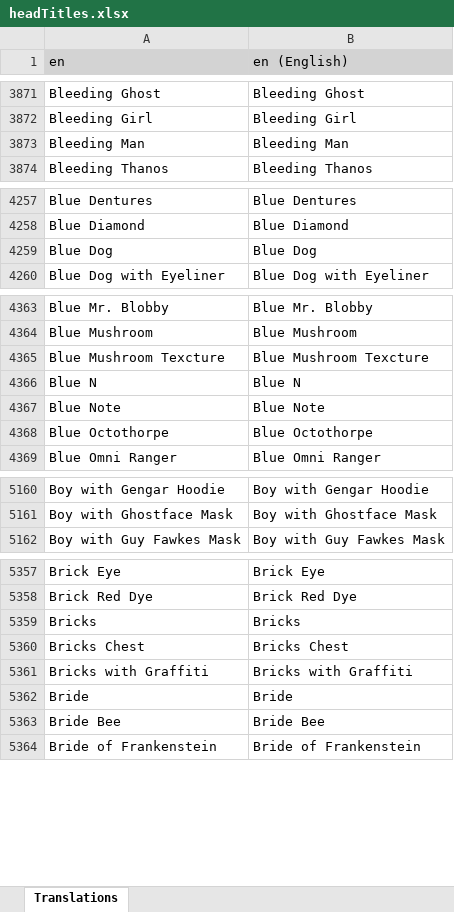
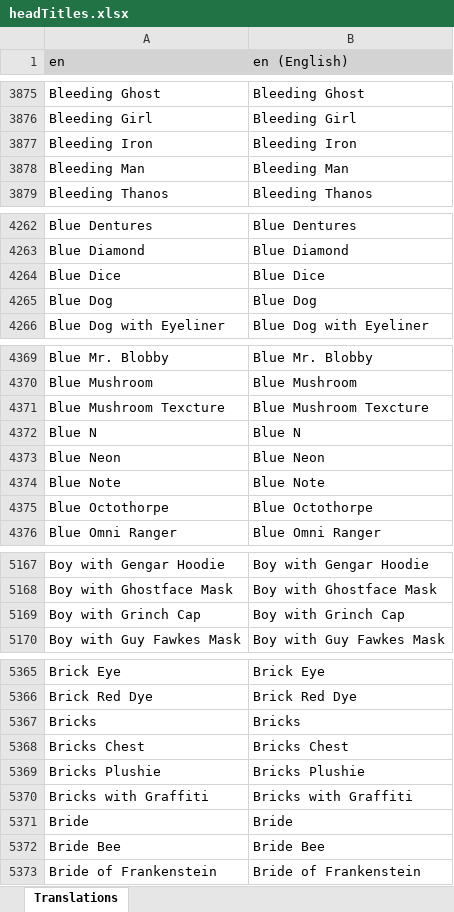
Before and after one commit to LordRazen/mchv2-translations-plugin, an Excel workbook: lang/en/headTitles.xlsx, sheet Translations, drawn as a sheet; only a part is shown, gaps mark what is left out; values as stored, in another font and other column widths than the file's, no borders; the diff covers the shown part only; the diff names each change by its address in the sheet, - before the commit and + after, or states it on an @@ line.

Commit message:
Update Translations: 2025-07-25

```diff
--- a/lang/en/headTitles.xlsx (sheet Translations)
+++ b/lang/en/headTitles.xlsx (sheet Translations)
+row 3877: Bleeding Iron | Bleeding Iron
+row 4264: Blue Dice | Blue Dice
+row 4373: Blue Neon | Blue Neon
+row 5169: Boy with Grinch Cap | Boy with Grinch Cap
+row 5369: Bricks Plushie | Bricks Plushie
```
Also changed, not shown: 107 added rows elsewhere in this sheet, 58 other files.
